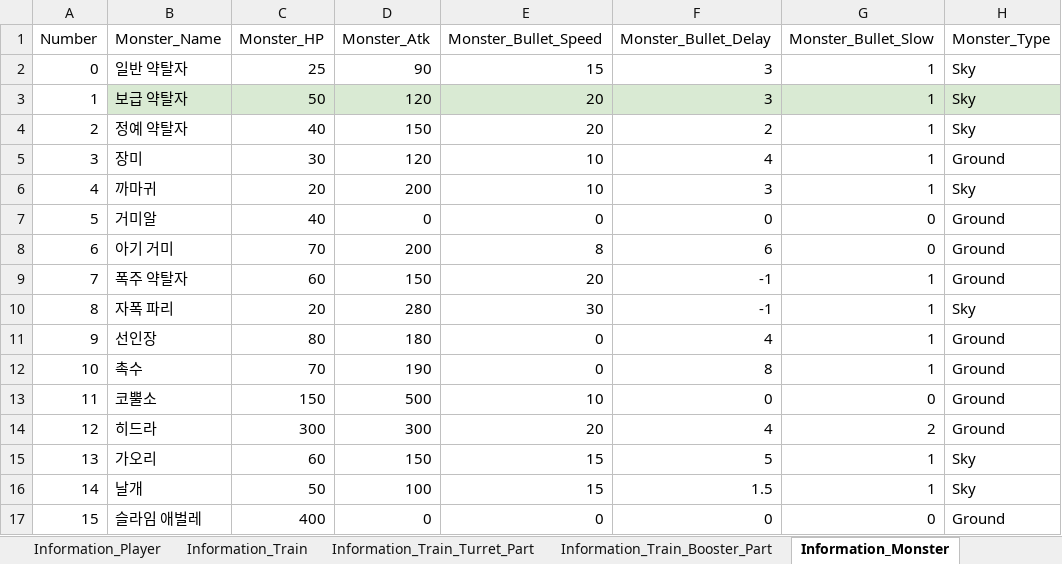
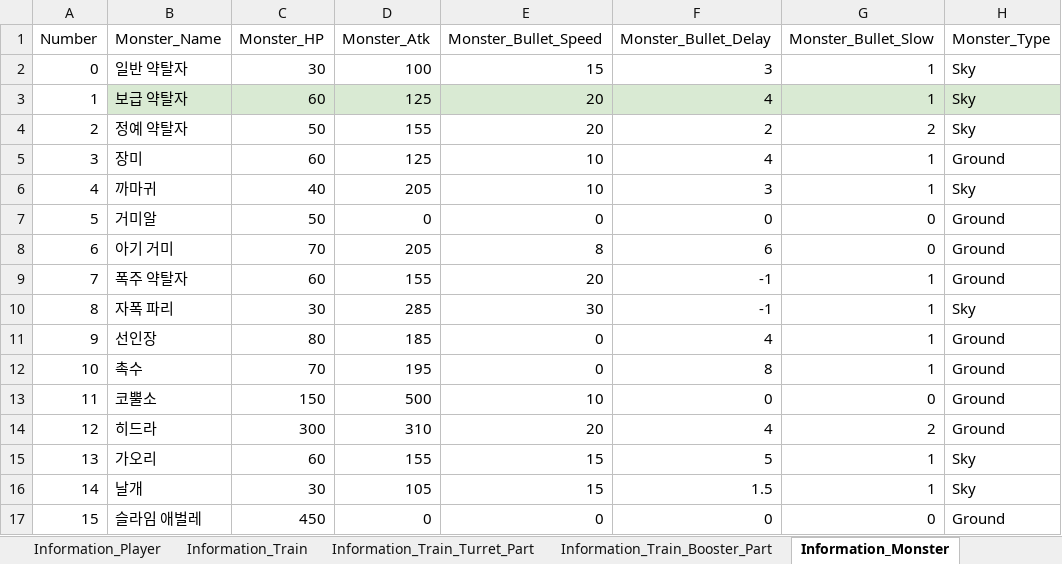
Before and after one commit to kmk5844/NiarT_Pro, an Excel workbook: Train/Assets/_Data_Game/Game_DataTable.xlsx, sheet Information_Monster, drawn as a sheet; only a part is shown; values as stored, in another font and other column widths than the file's, no borders; charts and pictures not drawn; the diff names each change by its address in the sheet, - before the commit and + after, or states it on an @@ line.

```diff
--- a/Train/Assets/_Data_Game/Game_DataTable.xlsx (sheet Information_Monster)
+++ b/Train/Assets/_Data_Game/Game_DataTable.xlsx (sheet Information_Monster)
-C2 (Monster_HP): 25
+C2 (Monster_HP): 30
-D2 (Monster_Atk): 90
+D2 (Monster_Atk): 100
-C3 (Monster_HP): 50
+C3 (Monster_HP): 60
-D3 (Monster_Atk): 120
+D3 (Monster_Atk): 125
-F3 (Monster_Bullet_Delay): 3
+F3 (Monster_Bullet_Delay): 4
-C4 (Monster_HP): 40
+C4 (Monster_HP): 50
-D4 (Monster_Atk): 150
+D4 (Monster_Atk): 155
-G4 (Monster_Bullet_Slow): 1
+G4 (Monster_Bullet_Slow): 2
-C5 (Monster_HP): 30
+C5 (Monster_HP): 60
-D5 (Monster_Atk): 120
+D5 (Monster_Atk): 125
-C6 (Monster_HP): 20
+C6 (Monster_HP): 40
-D6 (Monster_Atk): 200
+D6 (Monster_Atk): 205
-C7 (Monster_HP): 40
+C7 (Monster_HP): 50
-D8 (Monster_Atk): 200
+D8 (Monster_Atk): 205
-D9 (Monster_Atk): 150
+D9 (Monster_Atk): 155
-C10 (Monster_HP): 20
+C10 (Monster_HP): 30
-D10 (Monster_Atk): 280
+D10 (Monster_Atk): 285
-D11 (Monster_Atk): 180
+D11 (Monster_Atk): 185
-D12 (Monster_Atk): 190
+D12 (Monster_Atk): 195
-D14 (Monster_Atk): 300
+D14 (Monster_Atk): 310
-D15 (Monster_Atk): 150
+D15 (Monster_Atk): 155
-C16 (Monster_HP): 50
+C16 (Monster_HP): 30
-D16 (Monster_Atk): 100
+D16 (Monster_Atk): 105
-C17 (Monster_HP): 400
+C17 (Monster_HP): 450
```
Also changed, not shown: sheet Information_Train_Turret_Part, sheet Information_Train, 40 other files.
